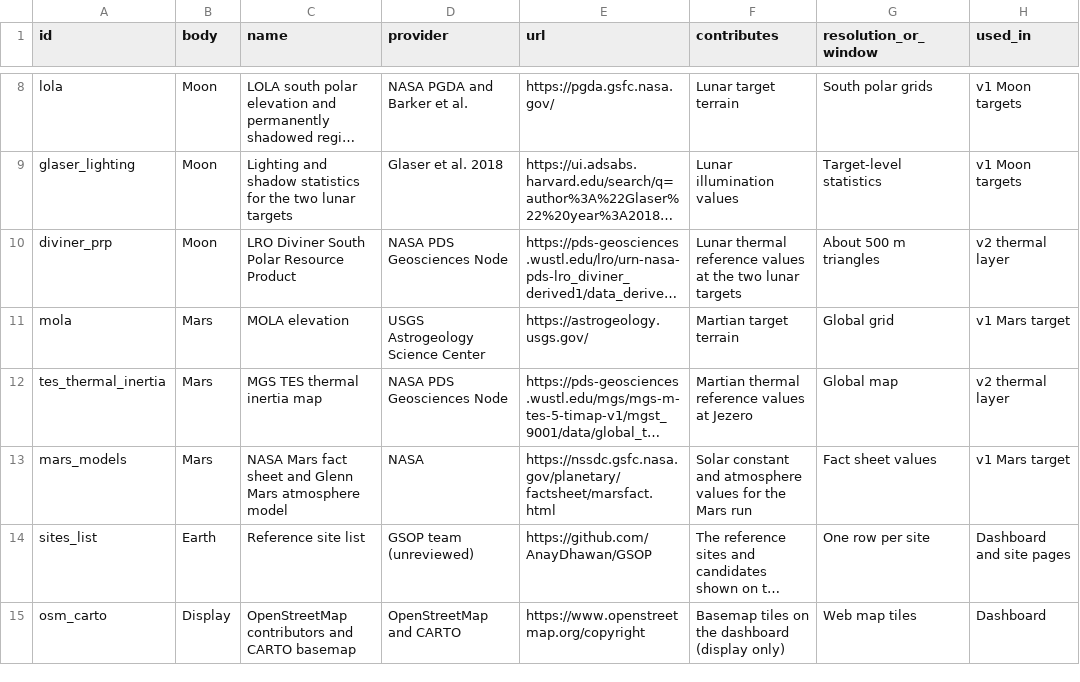
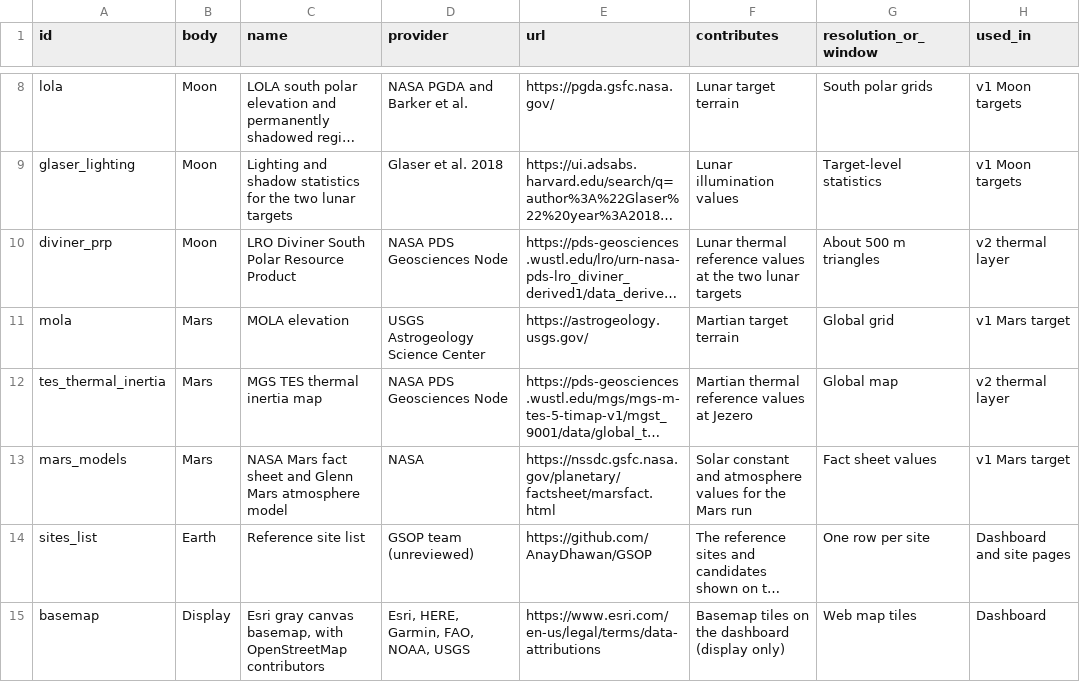
Before and after one commit to AnayDhawan/GSOP, a CSV file: data/sources_used.csv, drawn as a sheet; only a part is shown, gaps mark what is left out; long unchanged cells end in …; the diff names each change by its address in the sheet, - before the commit and + after, or states it on an @@ line.

Commit message:
W3: credit the Esri basemap the dashboard uses; regenerate data after merging W2, W4 and W5

```diff
--- a/data/sources_used.csv
+++ b/data/sources_used.csv
-A15 (id): osm_carto
+A15 (id): basemap
-C15 (name): OpenStreetMap contributors and CARTO basemap
+C15 (name): Esri gray canvas basemap, with OpenStreetMap contributors
-D15 (provider): OpenStreetMap and CARTO
+D15 (provider): Esri, HERE, Garmin, FAO, NOAA, USGS
-E15 (url): https://www.openstreetmap.org/copyright
+E15 (url): https://www.esri.com/en-us/legal/terms/data-attributions
```
Also changed, not shown: data/MANIFEST.csv, 4 other files.
